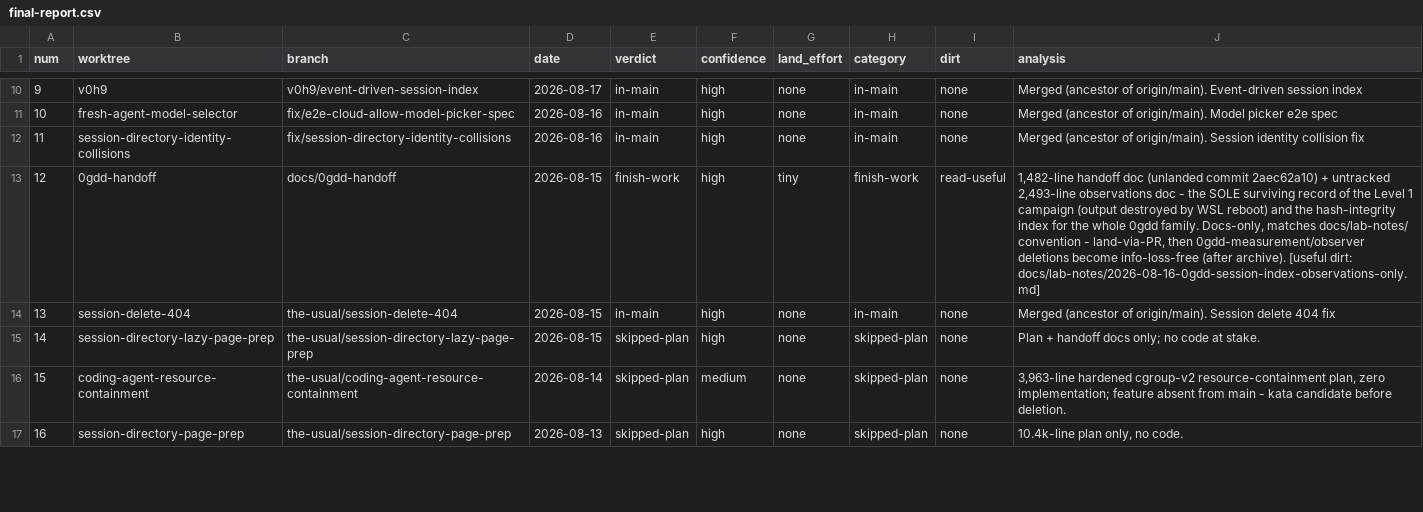
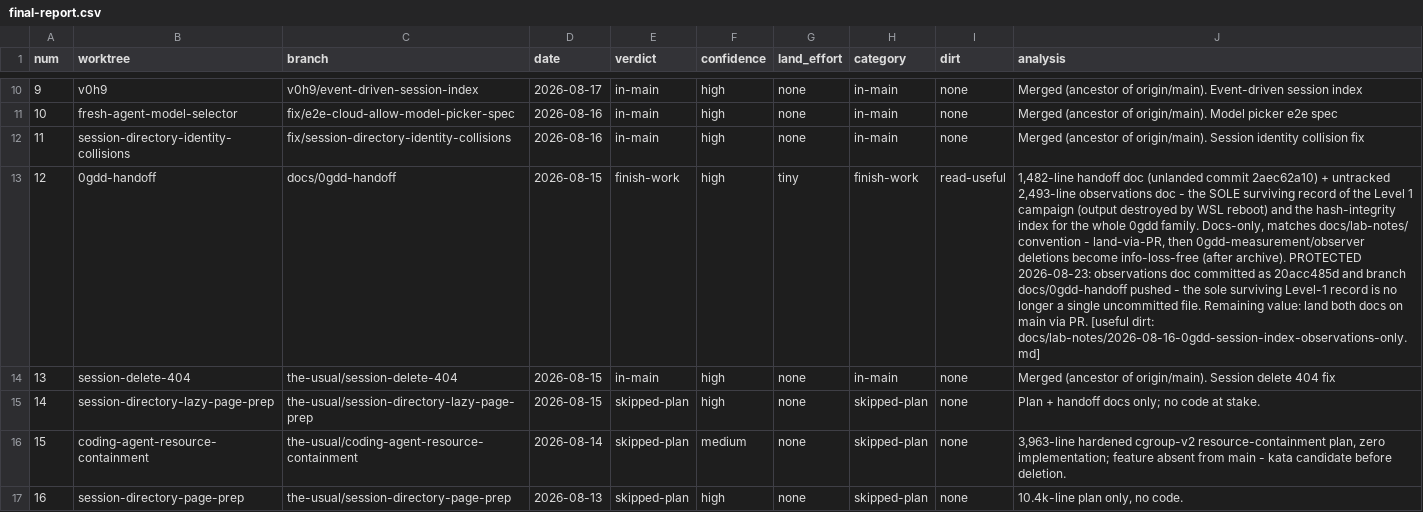
Before and after one commit to danshapiro/freshell, a CSV file: triage-output/final-report.csv, drawn as a sheet; only a part is shown, gaps mark what is left out; the diff covers the shown part only; the diff names each change by its address in the sheet, - before the commit and + after, or states it on an @@ line.

Commit message:
triage: protection pass applied - all loss-risk items now pushed or archived
- deploy-compat branch archived on origin (9a91c2f4b)
- 0gdd observations doc committed 20acc485d + docs/0gdd-handoff pushed
- restart-recovery-hardening WIP checkpointed f3233d24a + pushed
- session09 acceptance test extracted to feat/session09-ws-acceptance-test
  (ded572266) + pushed; df1-session-09 flips finish-work -> throw-away
- 0gdd measurement/observer sources archived into triage-output/archive/
- reports regenerated; verdicts: 1 ready-landing, 6 finish-work,
  51 in-main, 9 throw-away, 7 skipped-plan

```diff
--- a/triage-output/final-report.csv
+++ b/triage-output/final-report.csv
-J13 (analysis): …(after archive). [useful dirt:…
+J13 (analysis): …(after archive). PROTECTED 2026-08-23: observations doc committed as 20acc485d and branch docs/0gdd-handoff pushed - the sole surviving Level-1 record is no longer a single uncommitted file. Remaining value: land both docs on main via PR. [useful dirt:…
```
Also changed, not shown: 7 edited cells elsewhere in this file, 10 other files.
